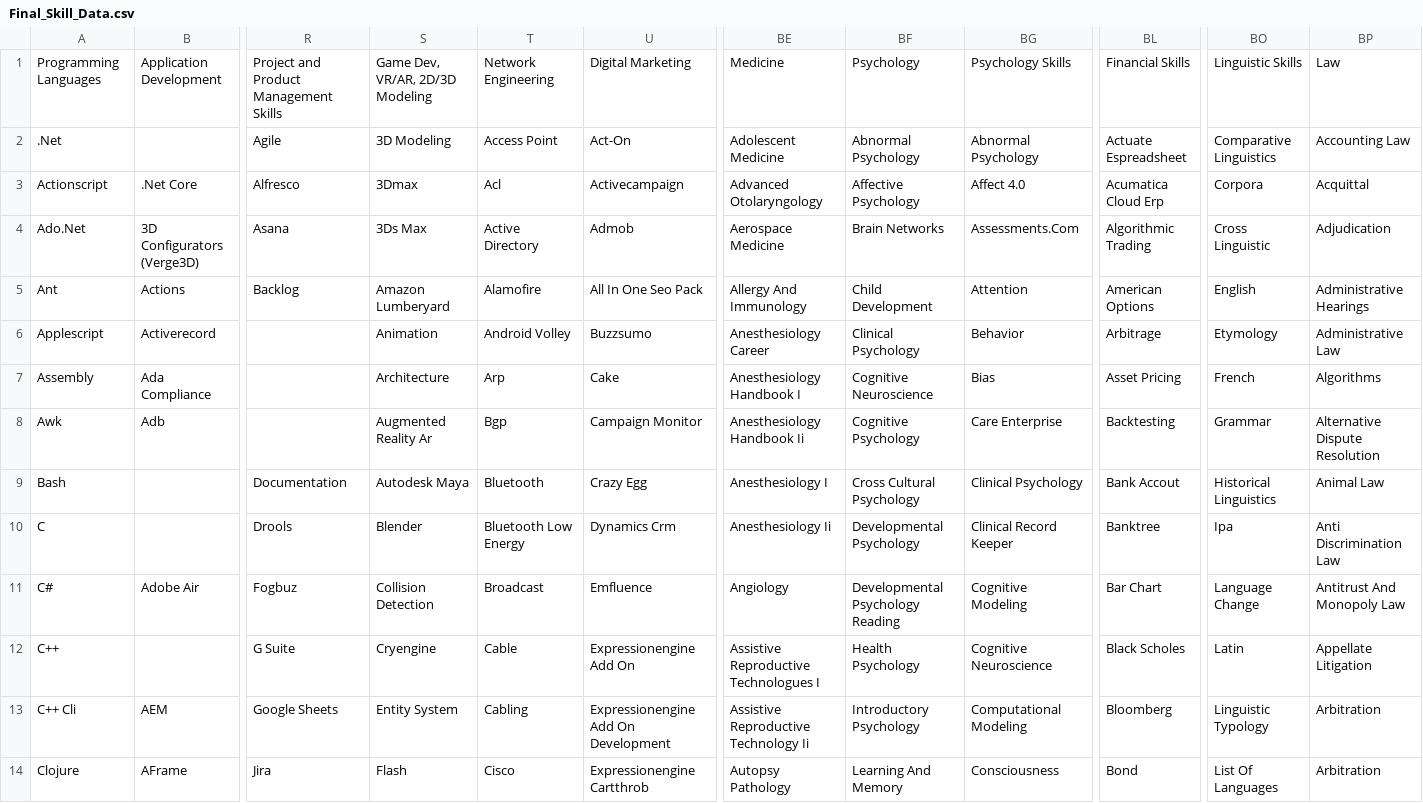
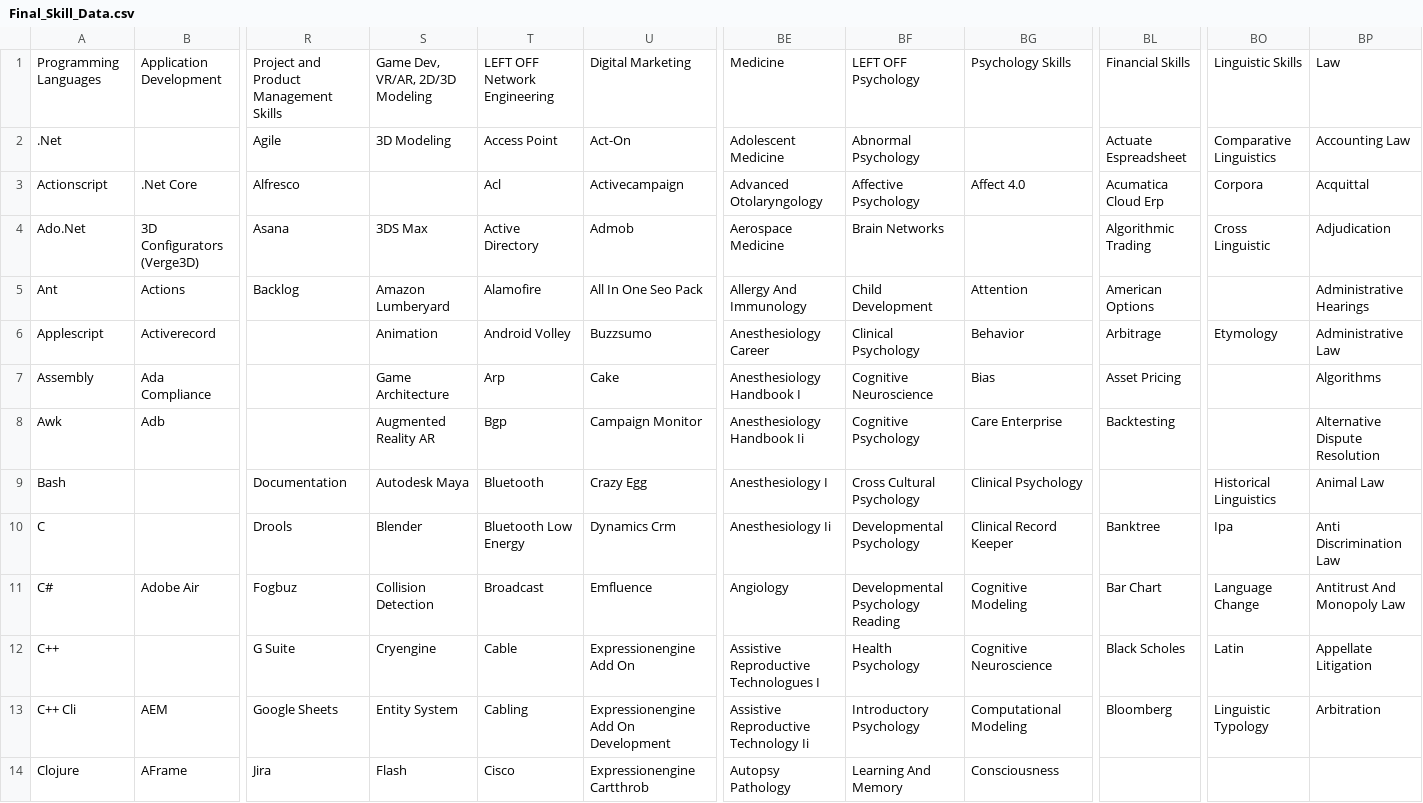
Before and after one commit to ldtalent/rk-scraping-skills, a CSV file: Final_Skill_Data.csv, drawn as a sheet; only a part is shown, gaps mark what is left out; the diff covers the shown part only; the diff names each change by its address in the sheet, - before the commit and + after, or states it on an @@ line.

Commit message:
making progress faster now on skills

```diff
--- a/Final_Skill_Data.csv
+++ b/Final_Skill_Data.csv
-T1: Network Engineering
+T1: LEFT OFF Network Engineering
-BF1: Psychology
+BF1: LEFT OFF Psychology
-BG2: Abnormal Psychology
+BG2: (empty)
-S3: 3Dmax
+S3: (empty)
-S4: 3Ds Max
+S4: 3DS Max
-BG4: Assessments.Com
+BG4: (empty)
-BO5: English
+BO5: (empty)
-S7: Architecture
+S7: Game Architecture
-BO7: French
+BO7: (empty)
-S8: Augmented Reality Ar
+S8: Augmented Reality AR
-BO8: Grammar
+BO8: (empty)
-BL9: Bank Accout
+BL9: (empty)
-BL14: Bond
+BL14: (empty)
-BO14: List Of Languages
+BO14: (empty)
-BP14: Arbitration
+BP14: (empty)
```
Also changed, not shown: 45 edited cells elsewhere in this file.
